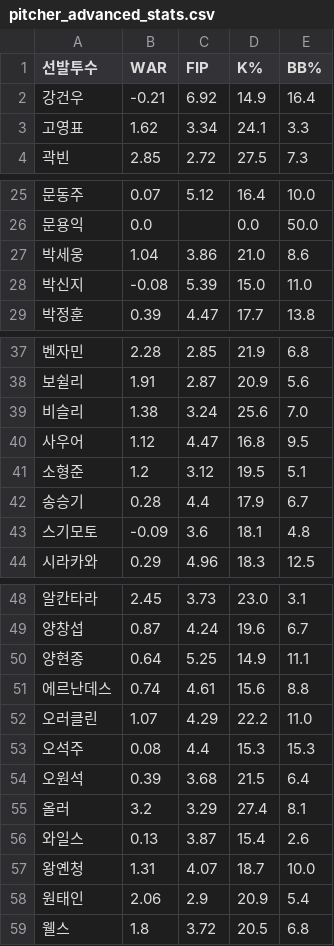
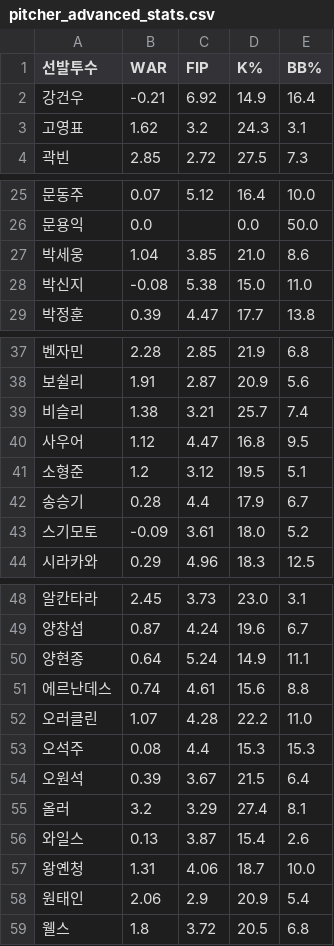
Before and after one commit to smmartworld/kbostarter, a CSV file: pitcher_advanced_stats.csv, drawn as a sheet; only a part is shown, gaps mark what is left out; the diff covers the shown part only.

```diff
--- a/pitcher_advanced_stats.csv
+++ b/pitcher_advanced_stats.csv
@@ -2,3 +2,3 @@
 강건우,-0.21,6.92,14.9,16.4
-고영표,1.62,3.34,24.1,3.3
+고영표,1.62,3.2,24.3,3.1
 곽빈,2.85,2.72,27.5,7.3
@@ -26,4 +26,4 @@
 문용익,0.0,,0.0,50.0
-박세웅,1.04,3.86,21.0,8.6
-박신지,-0.08,5.39,15.0,11.0
+박세웅,1.04,3.85,21.0,8.6
+박신지,-0.08,5.38,15.0,11.0
 박정훈,0.39,4.47,17.7,13.8
@@ -38,3 +38,3 @@
 보쉴리,1.91,2.87,20.9,5.6
-비슬리,1.38,3.24,25.6,7.0
+비슬리,1.38,3.21,25.7,7.4
 사우어,1.12,4.47,16.8,9.5
@@ -42,3 +42,3 @@
 송승기,0.28,4.4,17.9,6.7
-스기모토,-0.09,3.6,18.1,4.8
+스기모토,-0.09,3.61,18.0,5.2
 시라카와,0.29,4.96,18.3,12.5
@@ -49,10 +49,10 @@
 양창섭,0.87,4.24,19.6,6.7
-양현종,0.64,5.25,14.9,11.1
+양현종,0.64,5.24,14.9,11.1
 에르난데스,0.74,4.61,15.6,8.8
-오러클린,1.07,4.29,22.2,11.0
+오러클린,1.07,4.28,22.2,11.0
 오석주,0.08,4.4,15.3,15.3
-오원석,0.39,3.68,21.5,6.4
+오원석,0.39,3.67,21.5,6.4
 올러,3.2,3.29,27.4,8.1
 와일스,0.13,3.87,15.4,2.6
-왕옌청,1.31,4.07,18.7,10.0
+왕옌청,1.31,4.06,18.7,10.0
 원태인,2.06,2.9,20.9,5.4
```
Also changed, not shown: 4 edited cells elsewhere in this file.
